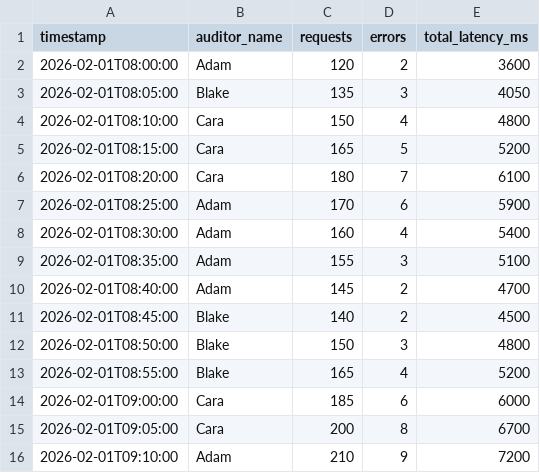
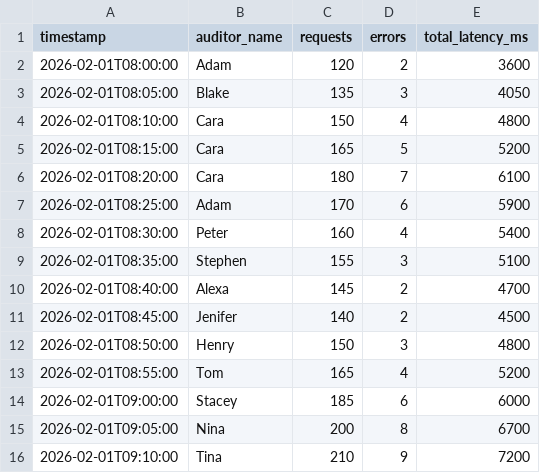
Before and after one commit to RucuAvinash/cintel-04-rolling-monitoring, a CSV file: data/system_metrics_timeseries_Rucu.csv, drawn as a sheet.

```diff
--- a/data/system_metrics_timeseries_Rucu.csv
+++ b/data/system_metrics_timeseries_Rucu.csv
@@ -7,10 +7,10 @@ timestamp,auditor_name,requests,errors,total_latency_ms
 2026-02-01T08:25:00,Adam,170,6,5900
-2026-02-01T08:30:00,Adam,160,4,5400
-2026-02-01T08:35:00,Adam,155,3,5100
-2026-02-01T08:40:00,Adam,145,2,4700
-2026-02-01T08:45:00,Blake,140,2,4500
-2026-02-01T08:50:00,Blake,150,3,4800
-2026-02-01T08:55:00,Blake,165,4,5200
-2026-02-01T09:00:00,Cara,185,6,6000
-2026-02-01T09:05:00,Cara,200,8,6700
-2026-02-01T09:10:00,Adam,210,9,7200
+2026-02-01T08:30:00,Peter,160,4,5400
+2026-02-01T08:35:00,Stephen,155,3,5100
+2026-02-01T08:40:00,Alexa,145,2,4700
+2026-02-01T08:45:00,Jenifer,140,2,4500
+2026-02-01T08:50:00,Henry,150,3,4800
+2026-02-01T08:55:00,Tom,165,4,5200
+2026-02-01T09:00:00,Stacey,185,6,6000
+2026-02-01T09:05:00,Nina,200,8,6700
+2026-02-01T09:10:00,Tina,210,9,7200
```
Also changed, not shown: artifacts/rolling_metrics_Rucu.csv, 1 other file.
